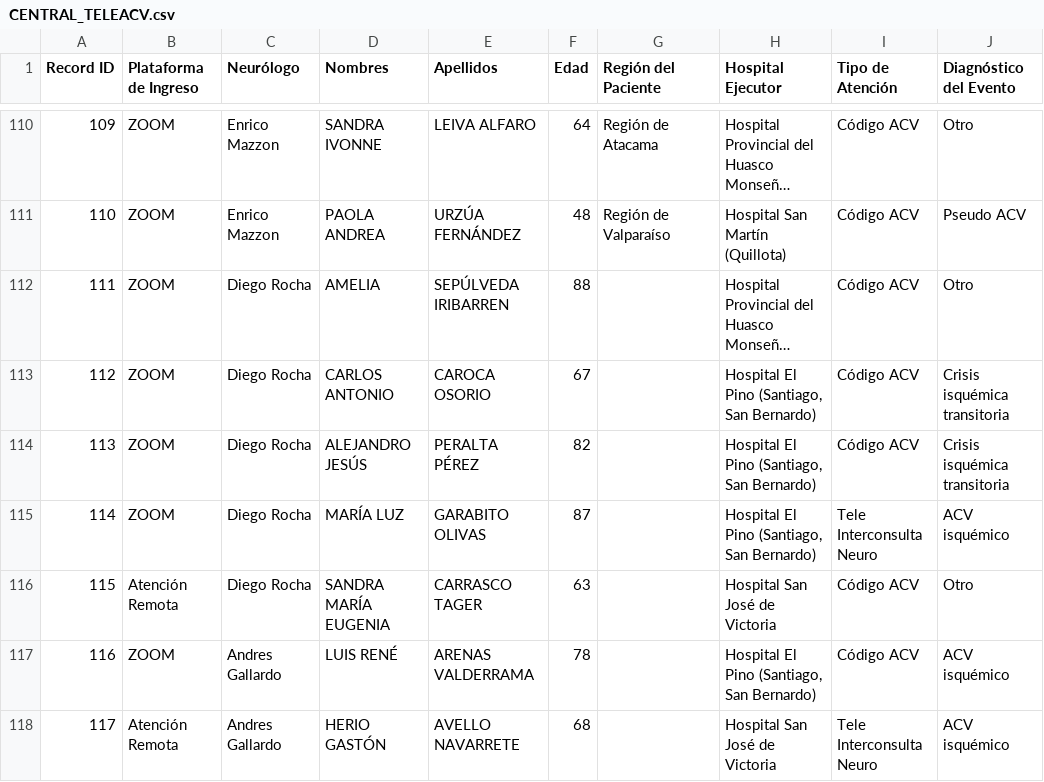
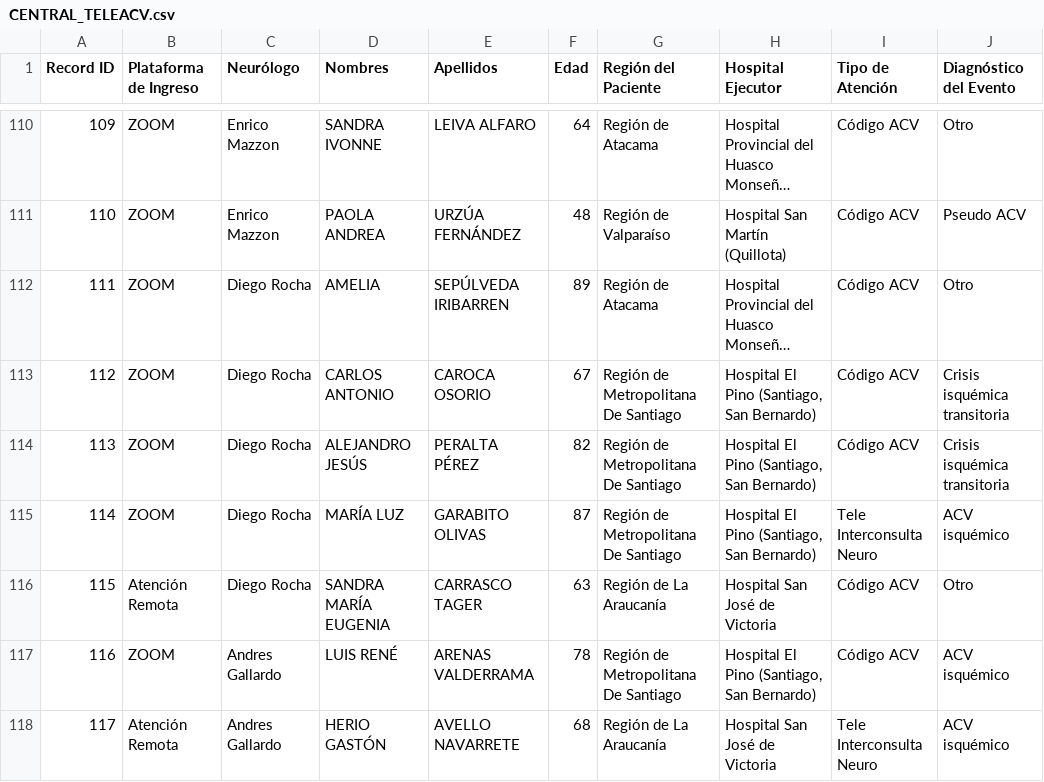
Before and after one commit to estebanmanriquez/Dashboard, a CSV file: CENTRAL_TELEACV.csv, drawn as a sheet; only a part is shown, gaps mark what is left out; long unchanged cells end in …; the diff covers the shown part only; the diff names each change by its address in the sheet, - before the commit and + after, or states it on an @@ line.

```diff
--- a/CENTRAL_TELEACV.csv
+++ b/CENTRAL_TELEACV.csv
-F112 (Edad): 88
+F112 (Edad): 89
-G112 (Región del Paciente): (empty)
+G112 (Región del Paciente): Región de Atacama
-G113:G115 (Región del Paciente): (empty)
+G113:G115 (Región del Paciente): Región de Metropolitana De Santiago
-G116 (Región del Paciente): (empty)
+G116 (Región del Paciente): Región de La Araucanía
-G117 (Región del Paciente): (empty)
+G117 (Región del Paciente): Región de Metropolitana De Santiago
-G118 (Región del Paciente): (empty)
+G118 (Región del Paciente): Región de La Araucanía
```
Also changed, not shown: 45 edited cells elsewhere in this file.
